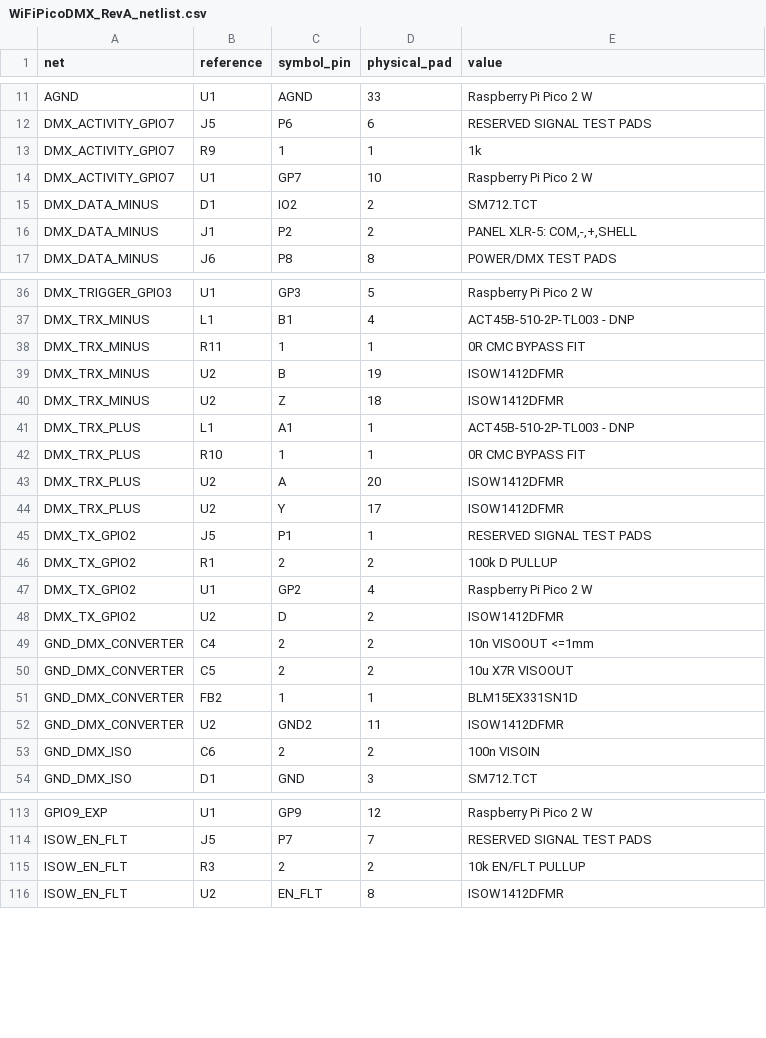
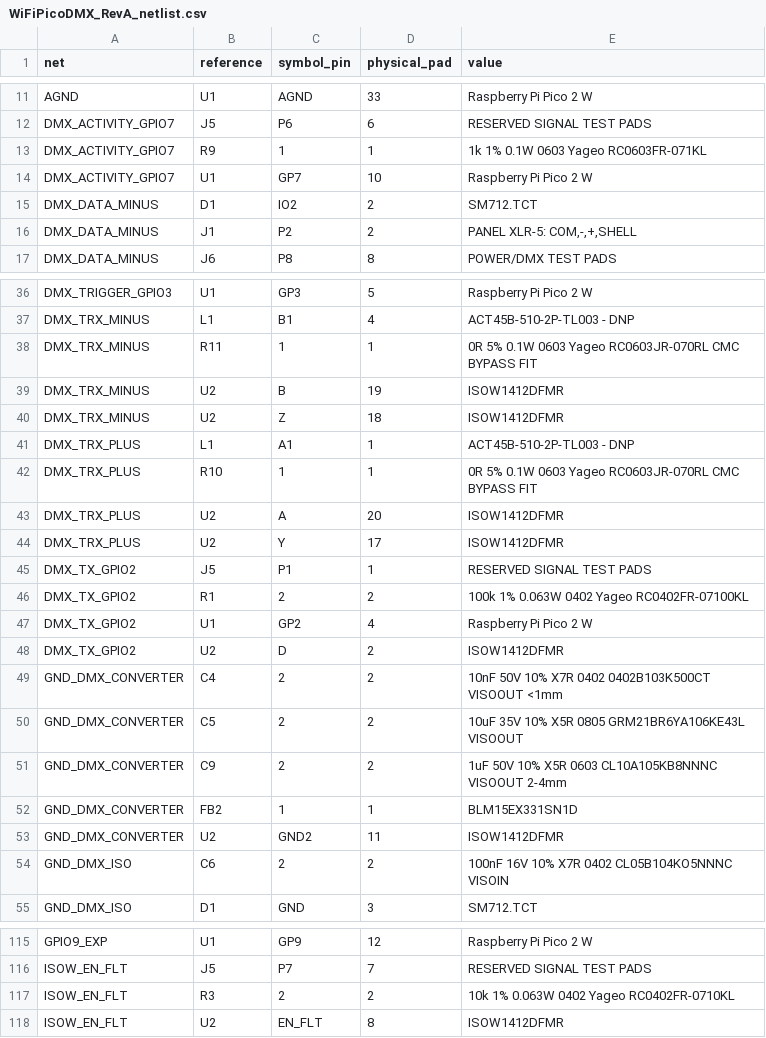
Before and after one commit to slvwagner/pico_wifi_dmx, a CSV file: hardware/fusion/WiFiPicoDMX_RevA_netlist.csv, drawn as a sheet; only a part is shown, gaps mark what is left out; the diff covers the shown part only.

```diff
--- a/hardware/fusion/WiFiPicoDMX_RevA_netlist.csv
+++ b/hardware/fusion/WiFiPicoDMX_RevA_netlist.csv
@@ -12,3 +12,3 @@ AGND,U1,AGND,33,Raspberry Pi Pico 2 W
 DMX_ACTIVITY_GPIO7,J5,P6,6,RESERVED SIGNAL TEST PADS
-DMX_ACTIVITY_GPIO7,R9,1,1,1k
+DMX_ACTIVITY_GPIO7,R9,1,1,1k 1% 0.1W 0603 Yageo RC0603FR-071KL
 DMX_ACTIVITY_GPIO7,U1,GP7,10,Raspberry Pi Pico 2 W
@@ -37,3 +37,3 @@ DMX_TRIGGER_GPIO3,U1,GP3,5,Raspberry Pi Pico 2 W
 DMX_TRX_MINUS,L1,B1,4,ACT45B-510-2P-TL003 - DNP
-DMX_TRX_MINUS,R11,1,1,0R CMC BYPASS FIT
+DMX_TRX_MINUS,R11,1,1,0R 5% 0.1W 0603 Yageo RC0603JR-070RL CMC BYPASS FIT
 DMX_TRX_MINUS,U2,B,19,ISOW1412DFMR
@@ -41,3 +41,3 @@ DMX_TRX_MINUS,U2,Z,18,ISOW1412DFMR
 DMX_TRX_PLUS,L1,A1,1,ACT45B-510-2P-TL003 - DNP
-DMX_TRX_PLUS,R10,1,1,0R CMC BYPASS FIT
+DMX_TRX_PLUS,R10,1,1,0R 5% 0.1W 0603 Yageo RC0603JR-070RL CMC BYPASS FIT
 DMX_TRX_PLUS,U2,A,20,ISOW1412DFMR
@@ -45,10 +45,11 @@ DMX_TRX_PLUS,U2,Y,17,ISOW1412DFMR
 DMX_TX_GPIO2,J5,P1,1,RESERVED SIGNAL TEST PADS
-DMX_TX_GPIO2,R1,2,2,100k D PULLUP
+DMX_TX_GPIO2,R1,2,2,100k 1% 0.063W 0402 Yageo RC0402FR-07100KL
 DMX_TX_GPIO2,U1,GP2,4,Raspberry Pi Pico 2 W
 DMX_TX_GPIO2,U2,D,2,ISOW1412DFMR
-GND_DMX_CONVERTER,C4,2,2,10n VISOOUT <=1mm
-GND_DMX_CONVERTER,C5,2,2,10u X7R VISOOUT
+GND_DMX_CONVERTER,C4,2,2,10nF 50V 10% X7R 0402 0402B103K500CT VISOOUT <1mm
+GND_DMX_CONVERTER,C5,2,2,10uF 35V 10% X5R 0805 GRM21BR6YA106KE43L VISOOUT
+GND_DMX_CONVERTER,C9,2,2,1uF 50V 10% X5R 0603 CL10A105KB8NNNC VISOOUT 2-4mm
 GND_DMX_CONVERTER,FB2,1,1,BLM15EX331SN1D
 GND_DMX_CONVERTER,U2,GND2,11,ISOW1412DFMR
-GND_DMX_ISO,C6,2,2,100n VISOIN
+GND_DMX_ISO,C6,2,2,100nF 16V 10% X7R 0402 CL05B104KO5NNNC VISOIN
 GND_DMX_ISO,D1,GND,3,SM712.TCT
@@ -114,3 +116,3 @@ GPIO9_EXP,U1,GP9,12,Raspberry Pi Pico 2 W
 ISOW_EN_FLT,J5,P7,7,RESERVED SIGNAL TEST PADS
-ISOW_EN_FLT,R3,2,2,10k EN/FLT PULLUP
+ISOW_EN_FLT,R3,2,2,10k 1% 0.063W 0402 Yageo RC0402FR-0710KL
 ISOW_EN_FLT,U2,EN_FLT,8,ISOW1412DFMR
```
Also changed, not shown: 3 added rows and 32 edited cells elsewhere in this file, 11 other files.
